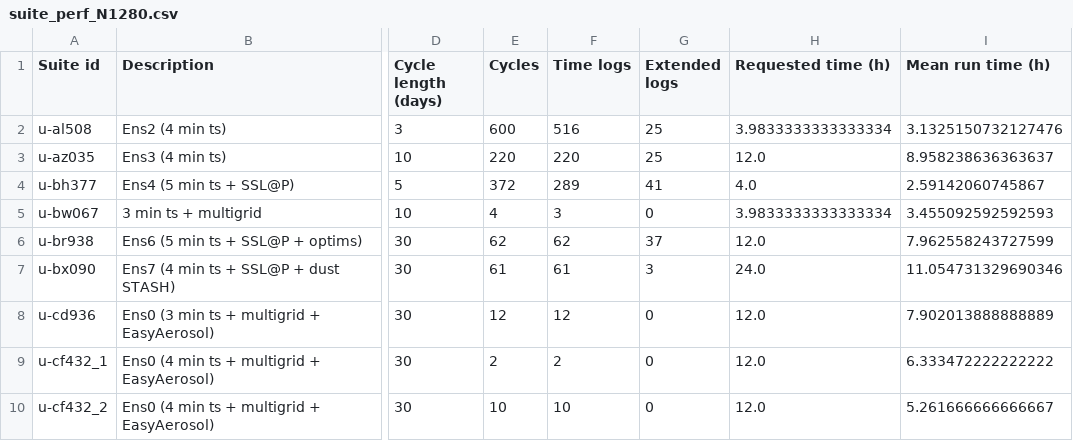
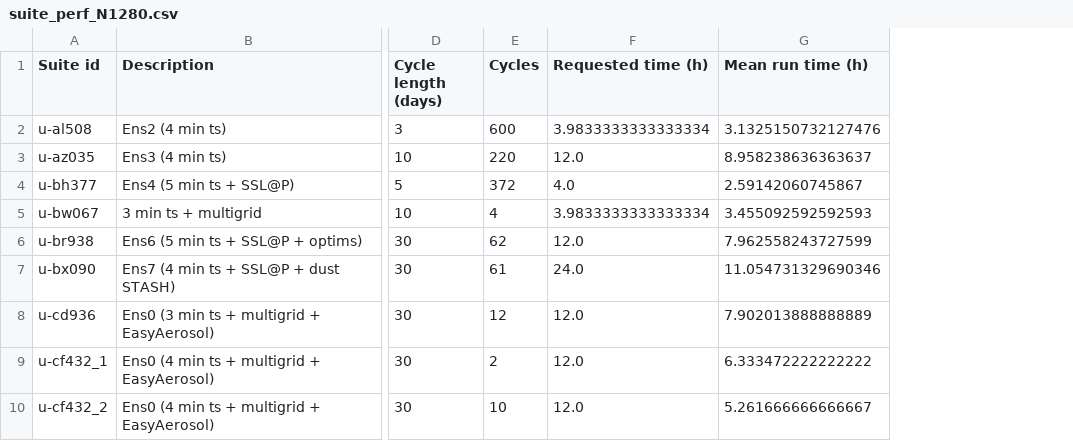
Before and after one commit to aosprey/log-analysis, a CSV file: N1280/files/suite_perf_N1280.csv, drawn as a sheet; only a part is shown, gaps mark what is left out; the diff names each change by its address in the sheet, - before the commit and + after, or states it on an @@ line.

Commit message:
Don't read in extra logs in standard perf script.

```diff
--- a/N1280/files/suite_perf_N1280.csv
+++ b/N1280/files/suite_perf_N1280.csv
-column F (Time logs), rows 2-10: 516 | 220 | 289 | 3 | 62 | 61 | 12 | 2 | 10
-column G (Extended logs), rows 2-10: 25 | 25 | 41 | 0 | 37 | 3 | 0 | 0 | 0
```
Also changed, not shown: 1 other file.
